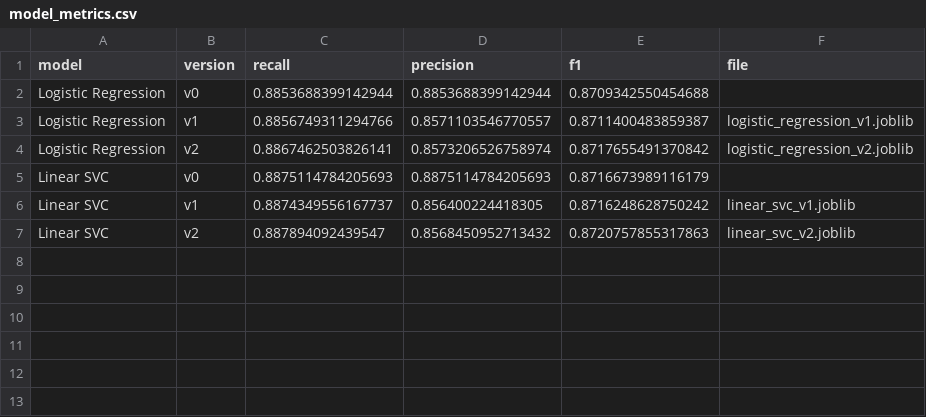
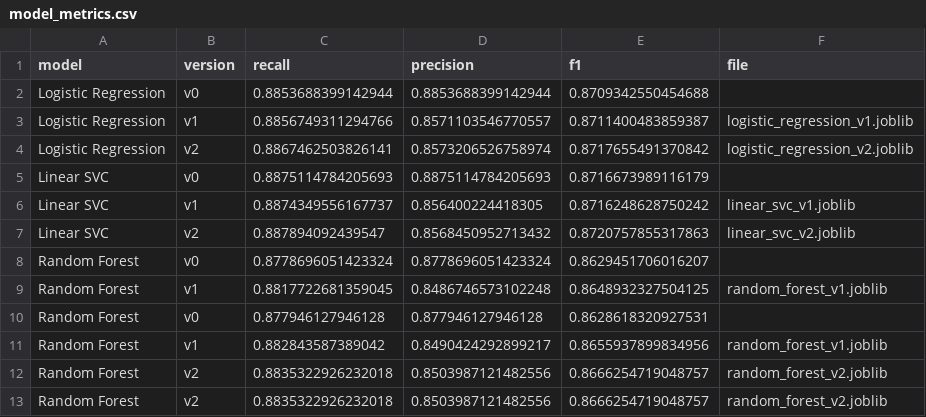
Before and after one commit to gaurangdave/mental_health_ml, a CSV file: data/model_metrics.csv, drawn as a sheet; the diff names each change by its address in the sheet, - before the commit and + after, or states it on an @@ line.

Commit message:
experimented with Random Forest with no significant improvement in performance metrics

```diff
--- a/data/model_metrics.csv
+++ b/data/model_metrics.csv
+row 8: Random Forest | v0 | 0.8778696051423324 | 0.8778696051423324 | 0.8629451706016207
+row 9: Random Forest | v1 | 0.8817722681359045 | 0.8486746573102248 | 0.8648932327504125 | random_forest_v1.joblib
+row 10: Random Forest | v0 | 0.877946127946128 | 0.877946127946128 | 0.8628618320927531
+row 11: Random Forest | v1 | 0.882843587389042 | 0.8490424292899217 | 0.8655937899834956 | random_forest_v1.joblib
+row 12: Random Forest | v2 | 0.8835322926232018 | 0.8503987121482556 | 0.8666254719048757 | random_forest_v2.joblib
+row 13: Random Forest | v2 | 0.8835322926232018 | 0.8503987121482556 | 0.8666254719048757 | random_forest_v2.joblib
```
Also changed, not shown: 5 other files.
